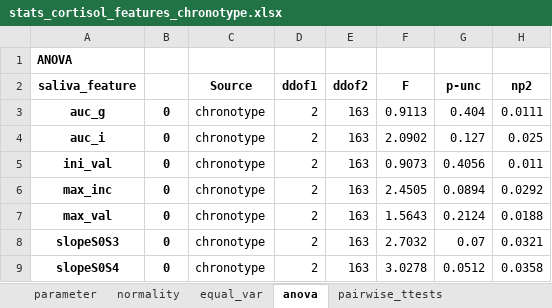
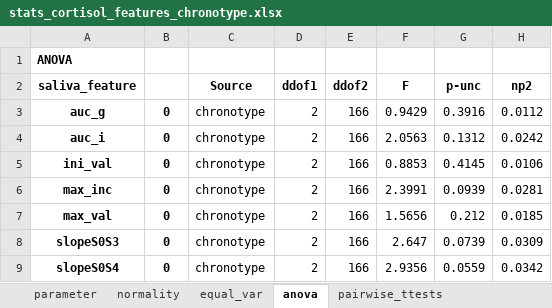
Before and after one commit to mad-lab-fau/carwatch-analysis, an Excel workbook: experiments/00_general/results/statistics/stats_cortisol_features_chronotype.xlsx, sheet anova, drawn as a sheet; values as stored, in another font and other column widths than the file's, no borders; the diff names each change by its address in the sheet, - before the commit and + after, or states it on an @@ line.

```diff
--- a/experiments/00_general/results/statistics/stats_cortisol_features_chronotype.xlsx (sheet anova)
+++ b/experiments/00_general/results/statistics/stats_cortisol_features_chronotype.xlsx (sheet anova)
-E3:E9 (ddof2): 163
+E3:E9 (ddof2): 166
-F3 (F): 0.9113
+F3 (F): 0.9429
-G3 (p-unc): 0.404
+G3 (p-unc): 0.3916
-H3 (np2): 0.0111
+H3 (np2): 0.0112
-F4 (F): 2.0902
+F4 (F): 2.0563
-G4 (p-unc): 0.127
+G4 (p-unc): 0.1312
-H4 (np2): 0.025
+H4 (np2): 0.0242
-F5 (F): 0.9073
+F5 (F): 0.8853
-G5 (p-unc): 0.4056
+G5 (p-unc): 0.4145
-H5 (np2): 0.011
+H5 (np2): 0.0106
-F6 (F): 2.4505
+F6 (F): 2.3991
-G6 (p-unc): 0.0894
+G6 (p-unc): 0.0939
-H6 (np2): 0.0292
+H6 (np2): 0.0281
-F7 (F): 1.5643
+F7 (F): 1.5656
-G7 (p-unc): 0.2124
+G7 (p-unc): 0.212
-H7 (np2): 0.0188
+H7 (np2): 0.0185
-F8 (F): 2.7032
+F8 (F): 2.647
-G8 (p-unc): 0.07
+G8 (p-unc): 0.0739
-H8 (np2): 0.0321
+H8 (np2): 0.0309
-F9 (F): 3.0278
+F9 (F): 2.9356
-G9 (p-unc): 0.0512
+G9 (p-unc): 0.0559
-H9 (np2): 0.0358
+H9 (np2): 0.0342
```
Also changed, not shown: sheet pairwise_ttests, sheet equal_var, sheet normality, experiments/00_general/results/statistics/stats_cortisol_features_condition.xlsx, experiments/00_general/results/statistics/stats_cortisol_features_weekend.xlsx, 28 other files.
